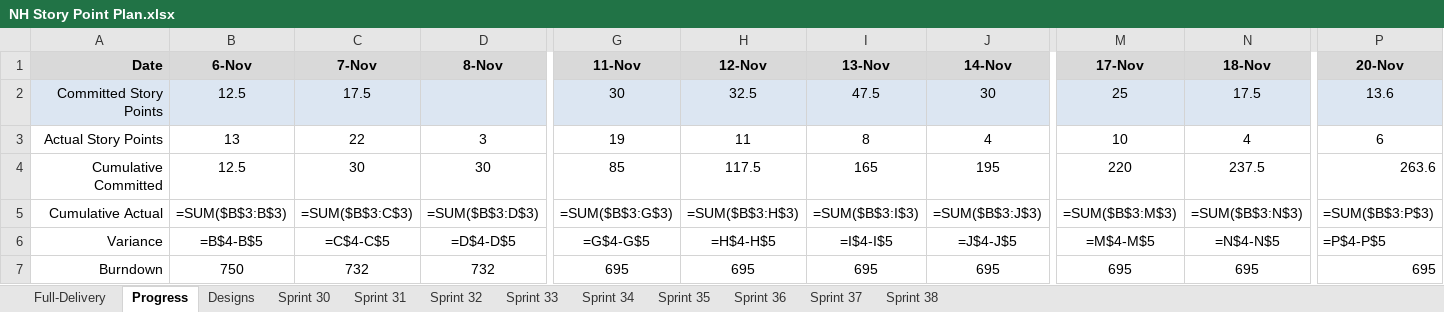
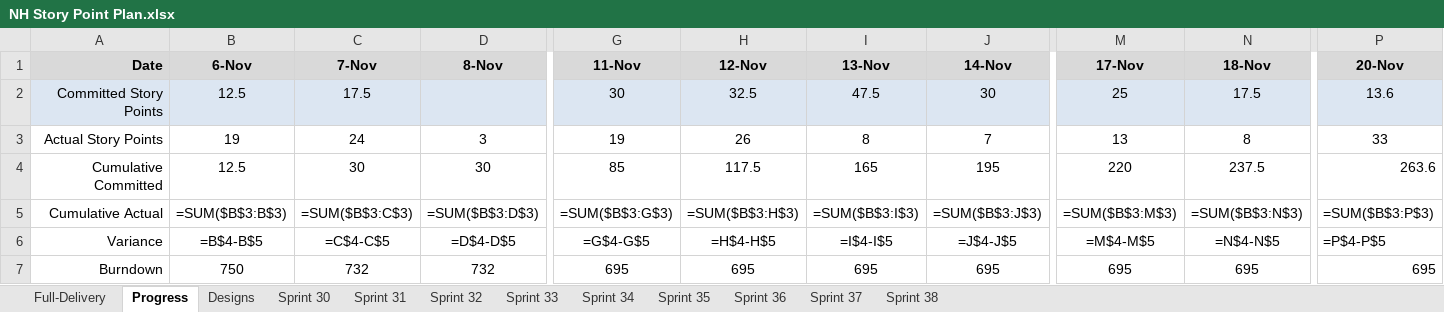
Before and after one commit to tensorium-ltd/jira-utils, an Excel workbook: data/NH Story Point Plan.xlsx, sheet Progress, drawn as a sheet; only a part is shown, gaps mark what is left out; values as stored, in another font and other column widths than the file's, no borders; formulas without a stored value are shown as written; the diff names each change by its address in the sheet, - before the commit and + after, or states it on an @@ line.

```diff
--- a/data/NH Story Point Plan.xlsx (sheet Progress)
+++ b/data/NH Story Point Plan.xlsx (sheet Progress)
-B3 (6-Nov): 13
+B3 (6-Nov): 19
-C3 (7-Nov): 22
+C3 (7-Nov): 24
-H3 (12-Nov): 11
+H3 (12-Nov): 26
-J3 (14-Nov): 4
+J3 (14-Nov): 7
-M3 (17-Nov): 10
+M3 (17-Nov): 13
-N3 (18-Nov): 4
+N3 (18-Nov): 8
-P3 (20-Nov): 6
+P3 (20-Nov): 33
```
Also changed, not shown: sheet Sprint 31, sheet Sprint 32, 2 other files.
